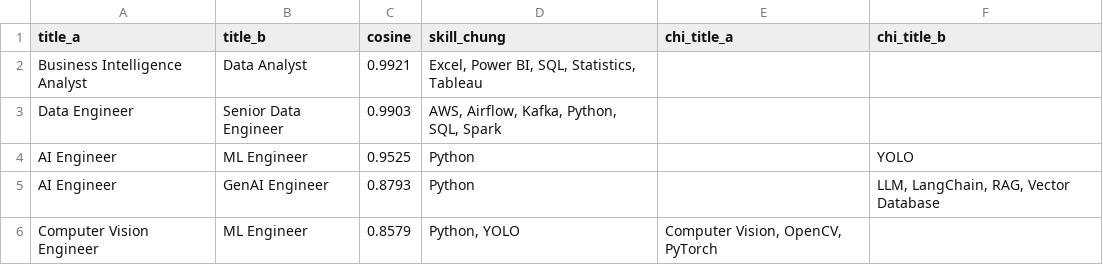
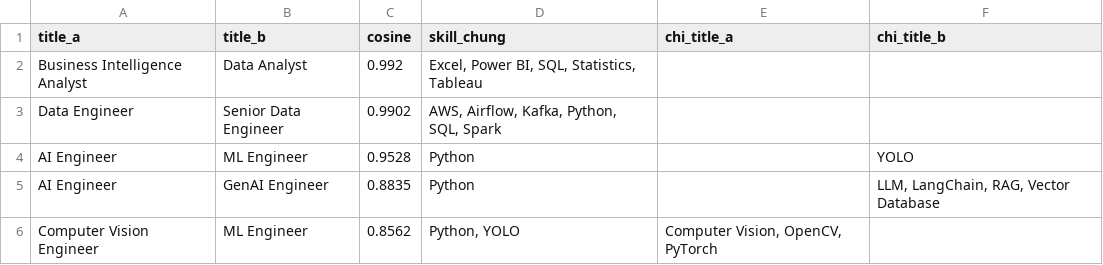
Before and after one commit to DuongXD-27/occupational-skill-structure-mining, a CSV file: reports/analysis/rq3_notable_pairs.csv, drawn as a sheet.

```diff
--- a/reports/analysis/rq3_notable_pairs.csv
+++ b/reports/analysis/rq3_notable_pairs.csv
@@ -1,6 +1,6 @@
 title_a,title_b,cosine,skill_chung,chi_title_a,chi_title_b
-Business Intelligence Analyst,Data Analyst,0.9921,"Excel, Power BI, SQL, Statistics, Tableau",,
-Data Engineer,Senior Data Engineer,0.9903,"AWS, Airflow, Kafka, Python, SQL, Spark",,
-AI Engineer,ML Engineer,0.9525,Python,,YOLO
-AI Engineer,GenAI Engineer,0.8793,Python,,"LLM, LangChain, RAG, Vector Database"
-Computer Vision Engineer,ML Engineer,0.8579,"Python, YOLO","Computer Vision, OpenCV, PyTorch",
+Business Intelligence Analyst,Data Analyst,0.992,"Excel, Power BI, SQL, Statistics, Tableau",,
+Data Engineer,Senior Data Engineer,0.9902,"AWS, Airflow, Kafka, Python, SQL, Spark",,
+AI Engineer,ML Engineer,0.9528,Python,,YOLO
+AI Engineer,GenAI Engineer,0.8835,Python,,"LLM, LangChain, RAG, Vector Database"
+Computer Vision Engineer,ML Engineer,0.8562,"Python, YOLO","Computer Vision, OpenCV, PyTorch",
```
Also changed, not shown: reports/analysis/rq2_skill_frequency.csv, reports/analysis/rq2_skill_pairs.csv, 27 other files.
